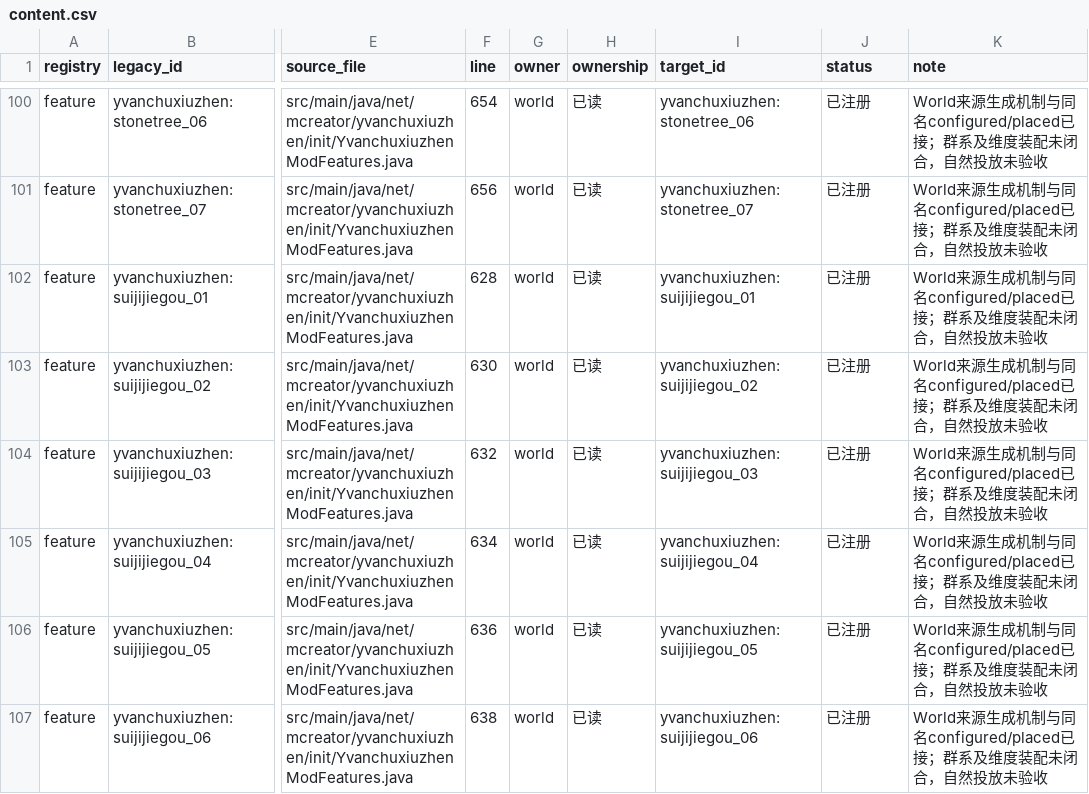
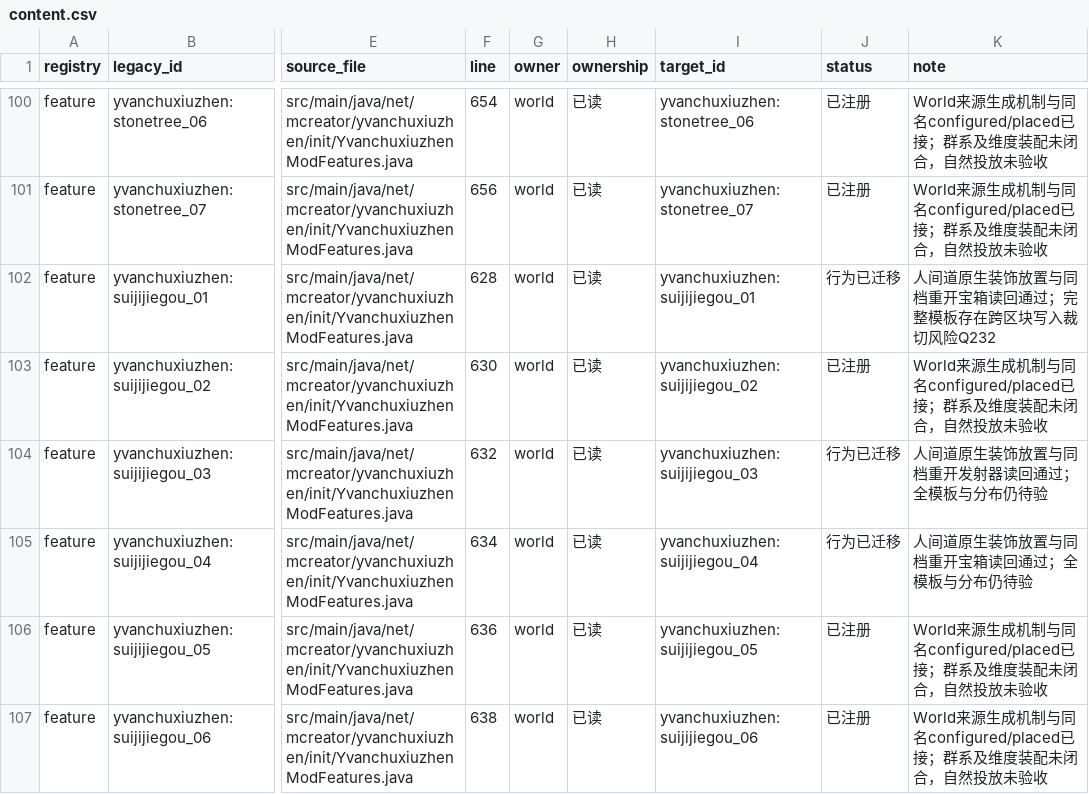
Before and after one commit to Shane77ly/yvanchuxiuzhen-1.21.1, a CSV file: docs/systems/world/ledger/content.csv, drawn as a sheet; only a part is shown, gaps mark what is left out; the diff names each change by its address in the sheet, - before the commit and + after, or states it on an @@ line.

```diff
--- a/docs/systems/world/ledger/content.csv
+++ b/docs/systems/world/ledger/content.csv
-J102 (status): 已注册
+J102 (status): 行为已迁移
-K102 (note): World来源生成机制与同名configured/placed已接；群系及维度装配未闭合，自然投放未验收
+K102 (note): 人间道原生装饰放置与同档重开宝箱读回通过；完整模板存在跨区块写入裁切风险Q232
-J104:J105 (status): 已注册
+J104:J105 (status): 行为已迁移
-K104 (note): World来源生成机制与同名configured/placed已接；群系及维度装配未闭合，自然投放未验收
+K104 (note): 人间道原生装饰放置与同档重开发射器读回通过；全模板与分布仍待验
-K105 (note): World来源生成机制与同名configured/placed已接；群系及维度装配未闭合，自然投放未验收
+K105 (note): 人间道原生装饰放置与同档重开宝箱读回通过；全模板与分布仍待验
```
Also changed, not shown: 8 other files.
